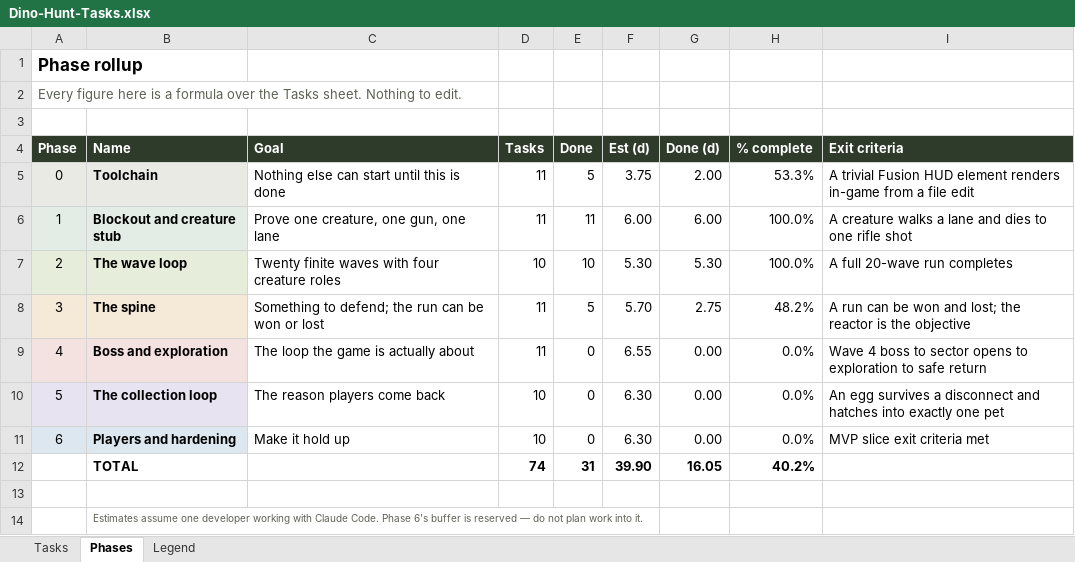
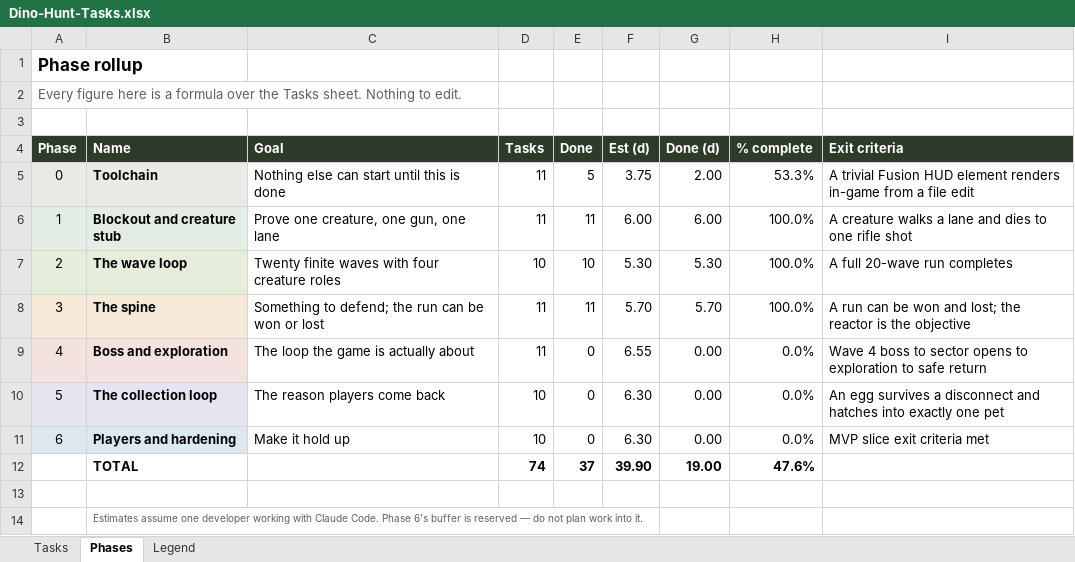
Before and after one commit to syedayeshulhassanbukhari/Dino-Hunt, an Excel workbook: Dino-Hunt-Tasks.xlsx, sheet Phases, drawn as a sheet; values as stored, in another font and other column widths than the file's, no borders; the diff names each change by its address in the sheet, - before the commit and + after, or states it on an @@ line.

```diff
--- a/Dino-Hunt-Tasks.xlsx (sheet Phases)
+++ b/Dino-Hunt-Tasks.xlsx (sheet Phases)
-E8 (Done): 5
+E8 (Done): 11
-G8 (Done (d)): 2.75
+G8 (Done (d)): 5.70
-H8 (% complete): 48.2%
+H8 (% complete): 100.0%
-E12 (Done): 31
+E12 (Done): 37
-G12 (Done (d)): 16.05
+G12 (Done (d)): 19.00
-H12 (% complete): 40.2%
+H12 (% complete): 47.6%
```
Also changed, not shown: sheet Tasks, 1 other file.
